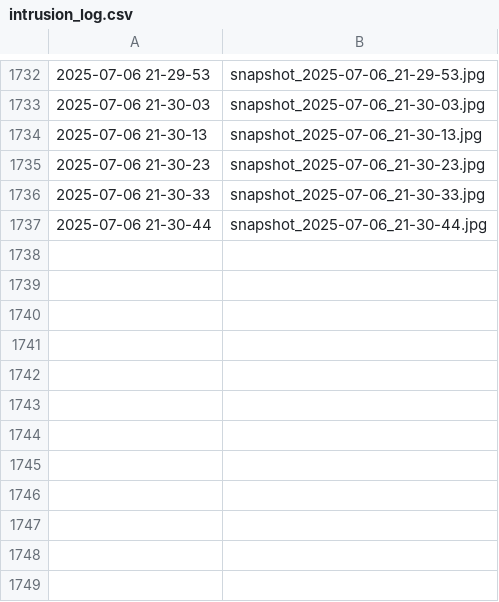
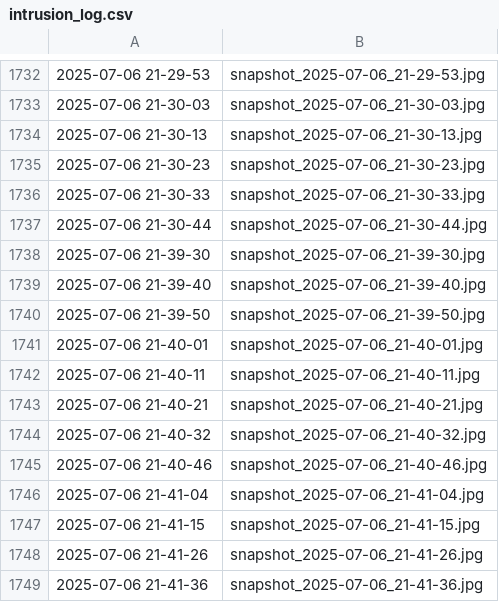
Before and after one commit to CyFer47/Home_automation_system, a CSV file: data/intrusion_log.csv, drawn as a sheet; only a part is shown, gaps mark what is left out; the diff names each change by its address in the sheet, - before the commit and + after, or states it on an @@ line.

```diff
--- a/data/intrusion_log.csv
+++ b/data/intrusion_log.csv
+row 1738: 2025-07-06 21-39-30 | snapshot_2025-07-06_21-39-30.jpg
+row 1739: 2025-07-06 21-39-40 | snapshot_2025-07-06_21-39-40.jpg
+row 1740: 2025-07-06 21-39-50 | snapshot_2025-07-06_21-39-50.jpg
+row 1741: 2025-07-06 21-40-01 | snapshot_2025-07-06_21-40-01.jpg
+row 1742: 2025-07-06 21-40-11 | snapshot_2025-07-06_21-40-11.jpg
+row 1743: 2025-07-06 21-40-21 | snapshot_2025-07-06_21-40-21.jpg
+row 1744: 2025-07-06 21-40-32 | snapshot_2025-07-06_21-40-32.jpg
+row 1745: 2025-07-06 21-40-46 | snapshot_2025-07-06_21-40-46.jpg
+row 1746: 2025-07-06 21-41-04 | snapshot_2025-07-06_21-41-04.jpg
+row 1747: 2025-07-06 21-41-15 | snapshot_2025-07-06_21-41-15.jpg
+row 1748: 2025-07-06 21-41-26 | snapshot_2025-07-06_21-41-26.jpg
+row 1749: 2025-07-06 21-41-36 | snapshot_2025-07-06_21-41-36.jpg
```
Also changed, not shown: 2 other files.
